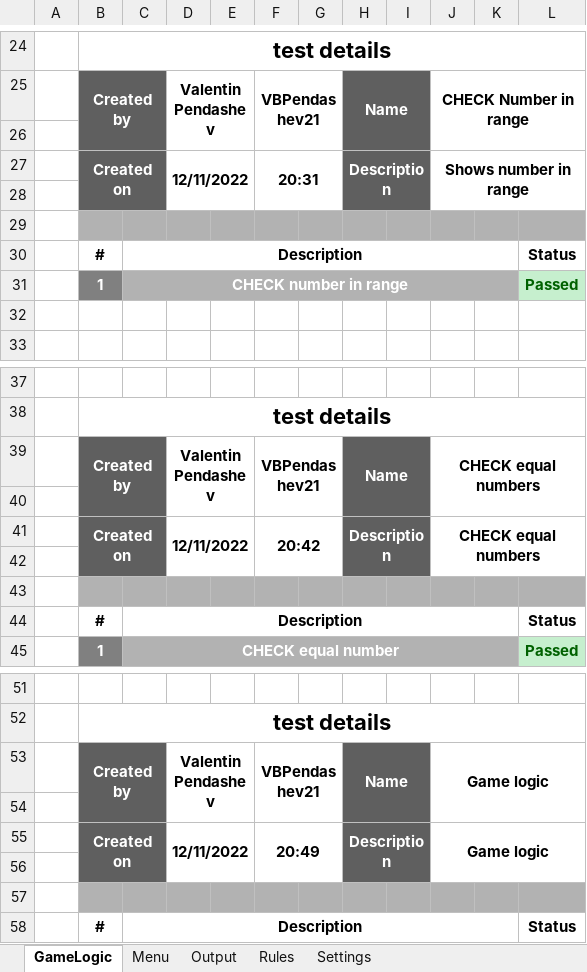
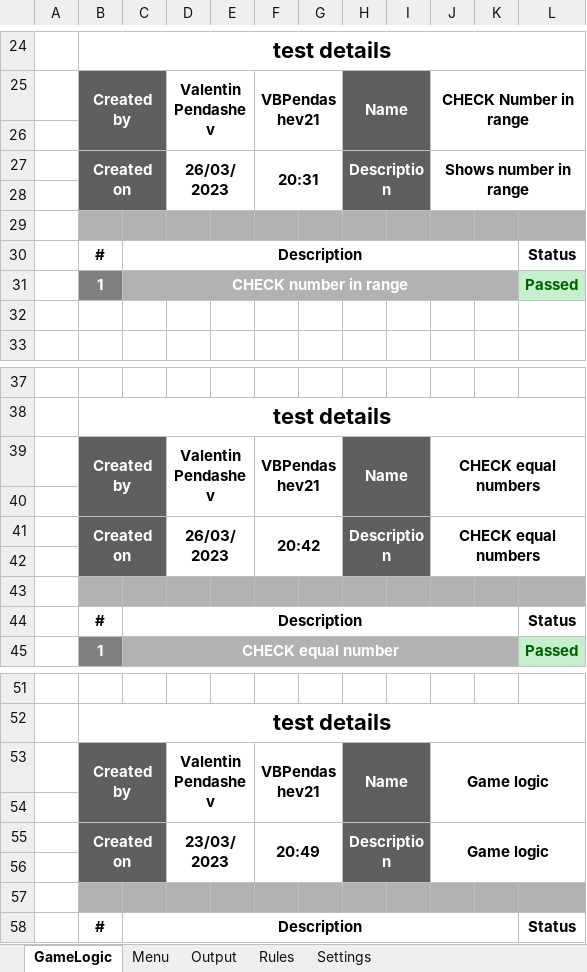
Before and after one commit to codingburgas/2223-9th-grade-sprint-math-games-team-one, an Excel workbook: documents/QA test.xlsx, sheet GameLogic, drawn as a sheet; only a part is shown, gaps mark what is left out; values as stored, in another font and other column widths than the file's, no borders; the diff names each change by its address in the sheet, - before the commit and + after, or states it on an @@ line.

Commit message:
Update QA Test

```diff
--- a/documents/QA test.xlsx (sheet GameLogic)
+++ b/documents/QA test.xlsx (sheet GameLogic)
-D27: 12/11/2022
+D27: 26/03/2023
-D41: 12/11/2022
+D41: 26/03/2023
-D55: 12/11/2022
+D55: 23/03/2023
```
